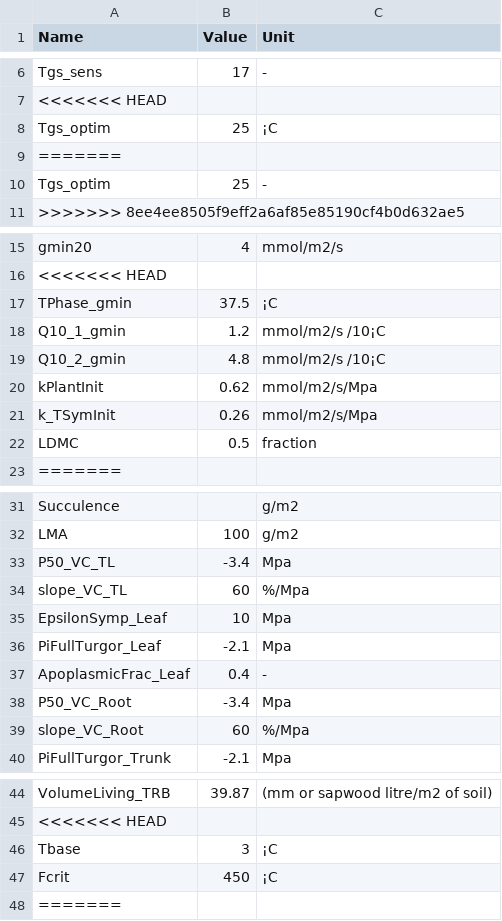
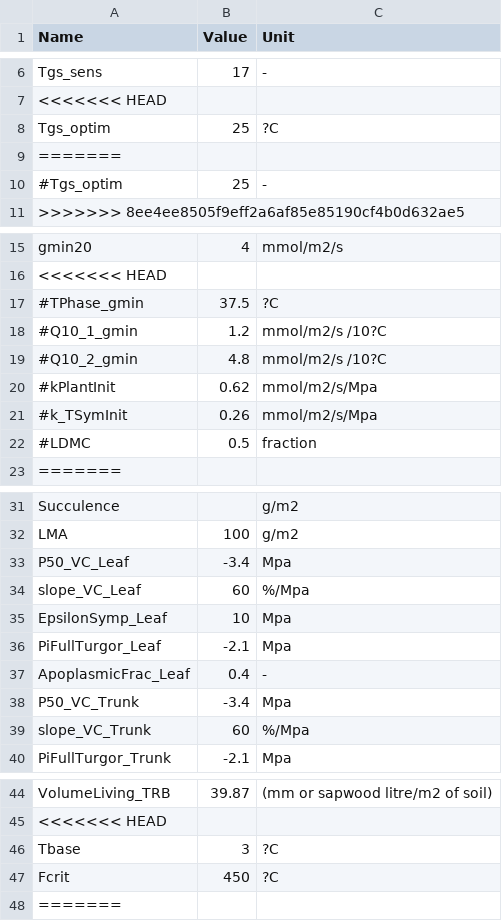
Before and after one commit to julien-ruffault/SurEau-Ecos, a CSV file: projects/Compar_SurEauC/VegetationParams_ComparSurEauC.csv, drawn as a sheet; only a part is shown, gaps mark what is left out; the diff names each change by its address in the sheet, - before the commit and + after, or states it on an @@ line.

```diff
--- a/projects/Compar_SurEauC/VegetationParams_ComparSurEauC.csv
+++ b/projects/Compar_SurEauC/VegetationParams_ComparSurEauC.csv
-C8 (Unit): ¡C
+C8 (Unit): ?C
-A10 (Name): Tgs_optim
+A10 (Name): #Tgs_optim
-A17 (Name): TPhase_gmin
+A17 (Name): #TPhase_gmin
-C17 (Unit): ¡C
+C17 (Unit): ?C
-A18 (Name): Q10_1_gmin
+A18 (Name): #Q10_1_gmin
-C18:C19 (Unit): mmol/m2/s /10¡C
+C18:C19 (Unit): mmol/m2/s /10?C
-A19 (Name): Q10_2_gmin
+A19 (Name): #Q10_2_gmin
-A20 (Name): kPlantInit
+A20 (Name): #kPlantInit
-A21 (Name): k_TSymInit
+A21 (Name): #k_TSymInit
-A22 (Name): LDMC
+A22 (Name): #LDMC
-A33 (Name): P50_VC_TL
+A33 (Name): P50_VC_Leaf
-A34 (Name): slope_VC_TL
+A34 (Name): slope_VC_Leaf
-A38 (Name): P50_VC_Root
+A38 (Name): P50_VC_Trunk
-A39 (Name): slope_VC_Root
+A39 (Name): slope_VC_Trunk
-C46:C47 (Unit): ¡C
+C46:C47 (Unit): ?C
```
Also changed, not shown: 6 other files.
